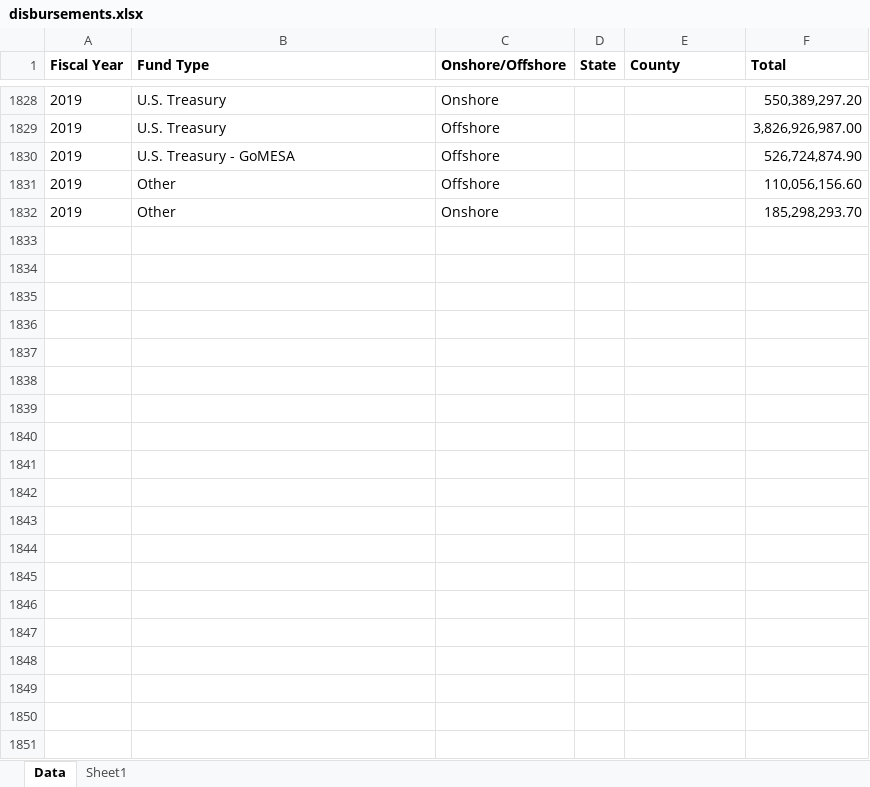
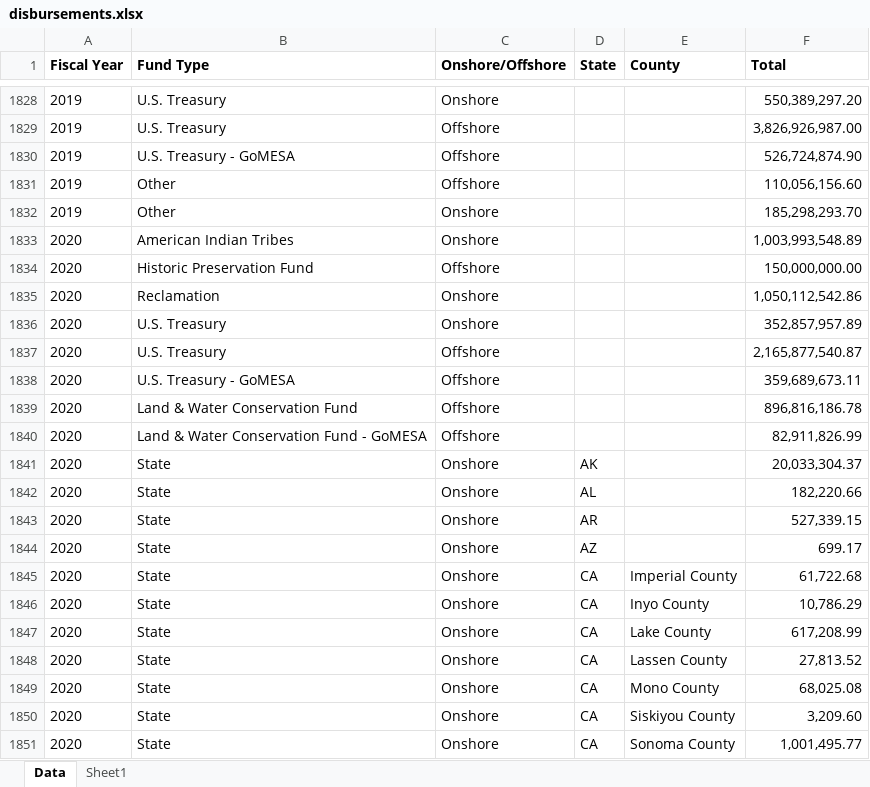
Before and after one commit to DOI-ONRR/nrrd, an Excel workbook: static/downloads/disbursements/disbursements.xlsx, sheet Data, drawn as a sheet; only a part is shown, gaps mark what is left out; values as stored, in another font and other column widths than the file's, no borders; the diff covers the shown part only; the diff names each change by its address in the sheet, - before the commit and + after, or states it on an @@ line.

```diff
--- a/static/downloads/disbursements/disbursements.xlsx (sheet Data)
+++ b/static/downloads/disbursements/disbursements.xlsx (sheet Data)
+row 1833: 2020 | American Indian Tribes | Onshore |  |  | 1,003,993,548.89
+row 1834: 2020 | Historic Preservation Fund | Offshore |  |  | 150,000,000.00
+row 1835: 2020 | Reclamation | Onshore |  |  | 1,050,112,542.86
+row 1836: 2020 | U.S. Treasury | Onshore |  |  | 352,857,957.89
+row 1837: 2020 | U.S. Treasury | Offshore |  |  | 2,165,877,540.87
+row 1838: 2020 | U.S. Treasury - GoMESA | Offshore |  |  | 359,689,673.11
+row 1839: 2020 | Land & Water Conservation Fund | Offshore |  |  | 896,816,186.78
+row 1840: 2020 | Land & Water Conservation Fund - GoMESA | Offshore |  |  | 82,911,826.99
+row 1841: 2020 | State | Onshore | AK |  | 20,033,304.37
+row 1842: 2020 | State | Onshore | AL |  | 182,220.66
+row 1843: 2020 | State | Onshore | AR |  | 527,339.15
+row 1844: 2020 | State | Onshore | AZ |  | 699.17
+row 1845: 2020 | State | Onshore | CA | Imperial County | 61,722.68
+row 1846: 2020 | State | Onshore | CA | Inyo County | 10,786.29
+row 1847: 2020 | State | Onshore | CA | Lake County | 617,208.99
+row 1848: 2020 | State | Onshore | CA | Lassen County | 27,813.52
+row 1849: 2020 | State | Onshore | CA | Mono County | 68,025.08
+row 1850: 2020 | State | Onshore | CA | Siskiyou County | 3,209.60
+row 1851: 2020 | State | Onshore | CA | Sonoma County | 1,001,495.77
```
Also changed, not shown: 107 added rows elsewhere in this sheet, static/downloads/disbursements/monthly_disbursements.xlsx, 2 other files.
